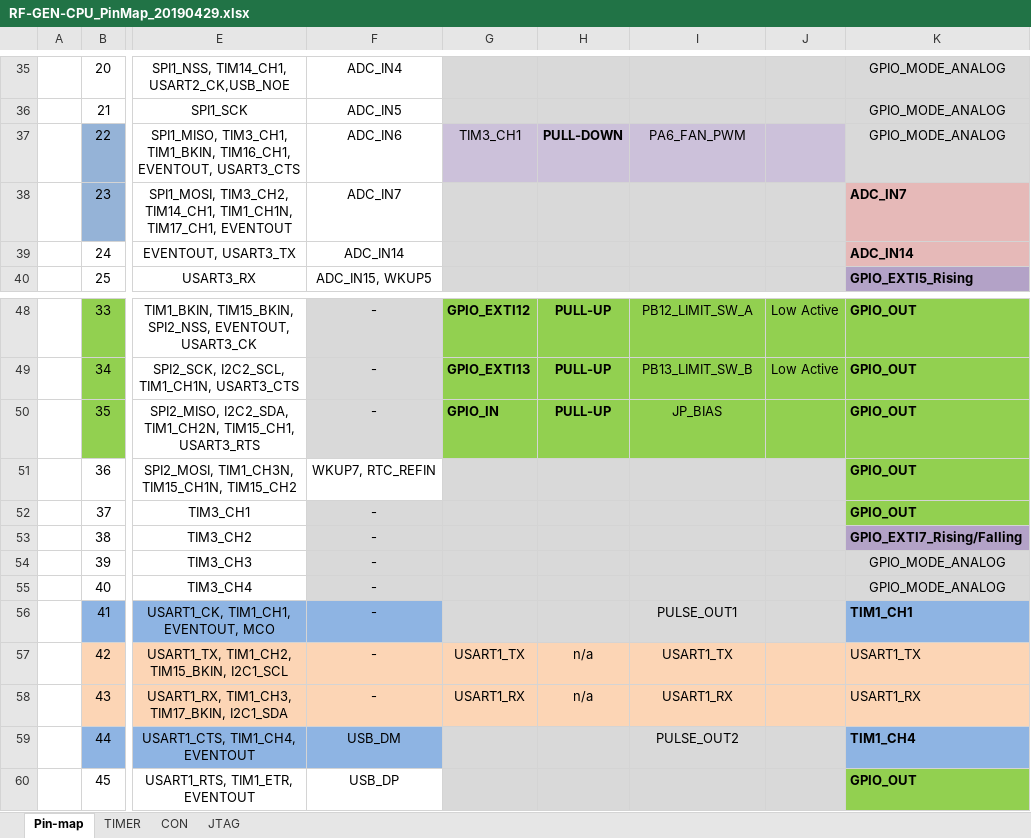
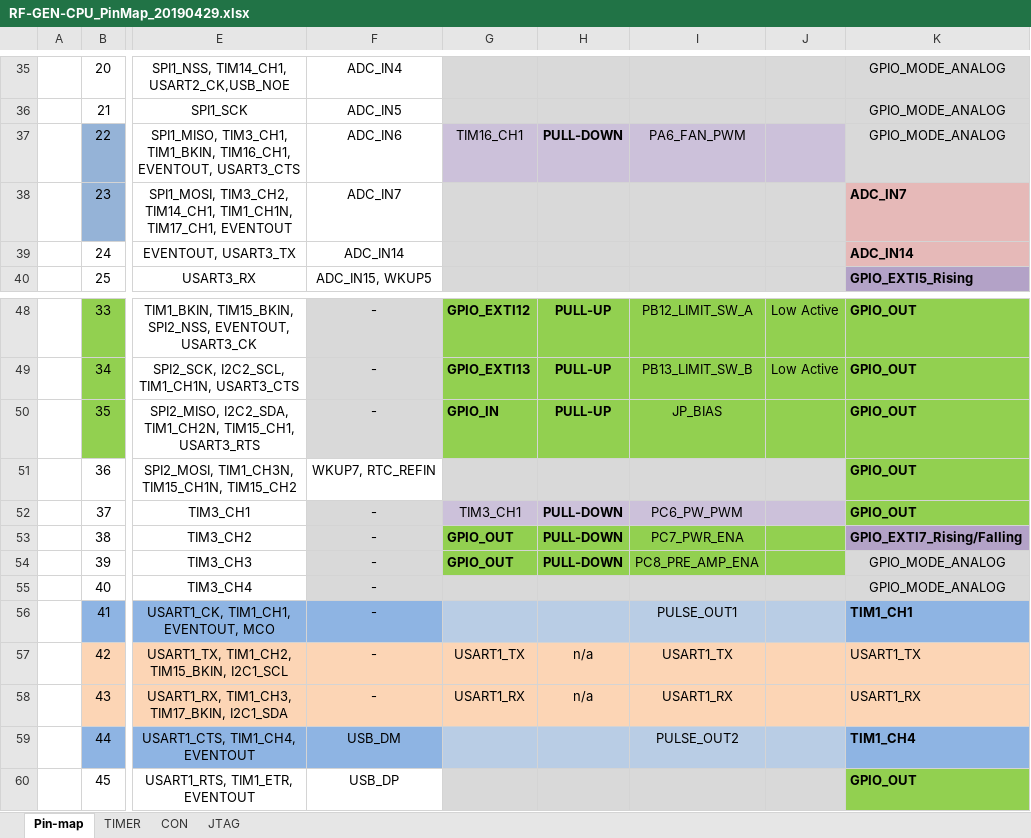
Before and after one commit to ArvidJoung/Plasma_RF_Generator, an Excel workbook: 1_Schematic/Build V1.0/RF-GEN-CPU_PinMap_20190429.xlsx, sheet Pin-map, drawn as a sheet; only a part is shown, gaps mark what is left out; values as stored, in another font and other column widths than the file's, no borders; charts and pictures not drawn; the diff names each change by its address in the sheet, - before the commit and + after, or states it on an @@ line.

```diff
--- a/1_Schematic/Build V1.0/RF-GEN-CPU_PinMap_20190429.xlsx (sheet Pin-map)
+++ b/1_Schematic/Build V1.0/RF-GEN-CPU_PinMap_20190429.xlsx (sheet Pin-map)
-G37: TIM3_CH1
+G37: TIM16_CH1
-G52: (empty)
+G52: TIM3_CH1
-H52:H54: (empty)
+H52:H54: PULL-DOWN
-I52: (empty)
+I52: PC6_PW_PWM
-G53:G54: (empty)
+G53:G54: GPIO_OUT
-G53:J54 fill: #D9D9D9
+G53:J54 fill: #92D050
-I53: (empty)
+I53: PC7_PWR_ENA
-I54: (empty)
+I54: PC8_PRE_AMP_ENA
-G56:J56 fill: #D9D9D9
+G56:J56 fill: #B9CDE5
-G59:J59 fill: #D9D9D9
+G59:J59 fill: #B9CDE5
```
Also changed, not shown: 6 other files.
